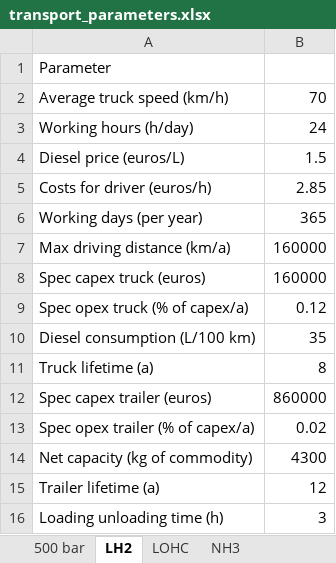
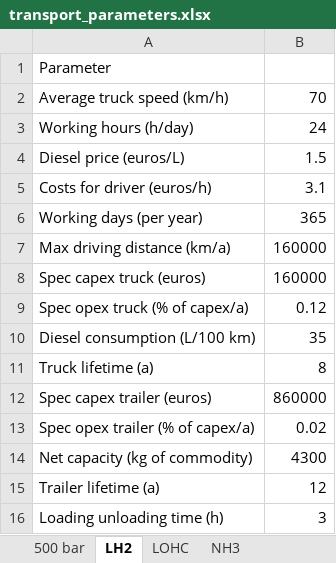
Before and after one commit to ClimateCompatibleGrowth/Geo-X, an Excel workbook: parameters/UA/hydrogen/transport_parameters.xlsx, sheet LH2, drawn as a sheet; values as stored, in another font and other column widths than the file's, no borders; the diff names each change by its address in the sheet, - before the commit and + after, or states it on an @@ line.

```diff
--- a/parameters/UA/hydrogen/transport_parameters.xlsx (sheet LH2)
+++ b/parameters/UA/hydrogen/transport_parameters.xlsx (sheet LH2)
-B5: 2.85
+B5: 3.1
```
Also changed, not shown: sheet LOHC, sheet NH3, sheet 500 bar, parameters/UA/hydrogen/country_parameters.xlsx, parameters/UA/hydrogen/demand_parameters.xlsx, 31 other files.
